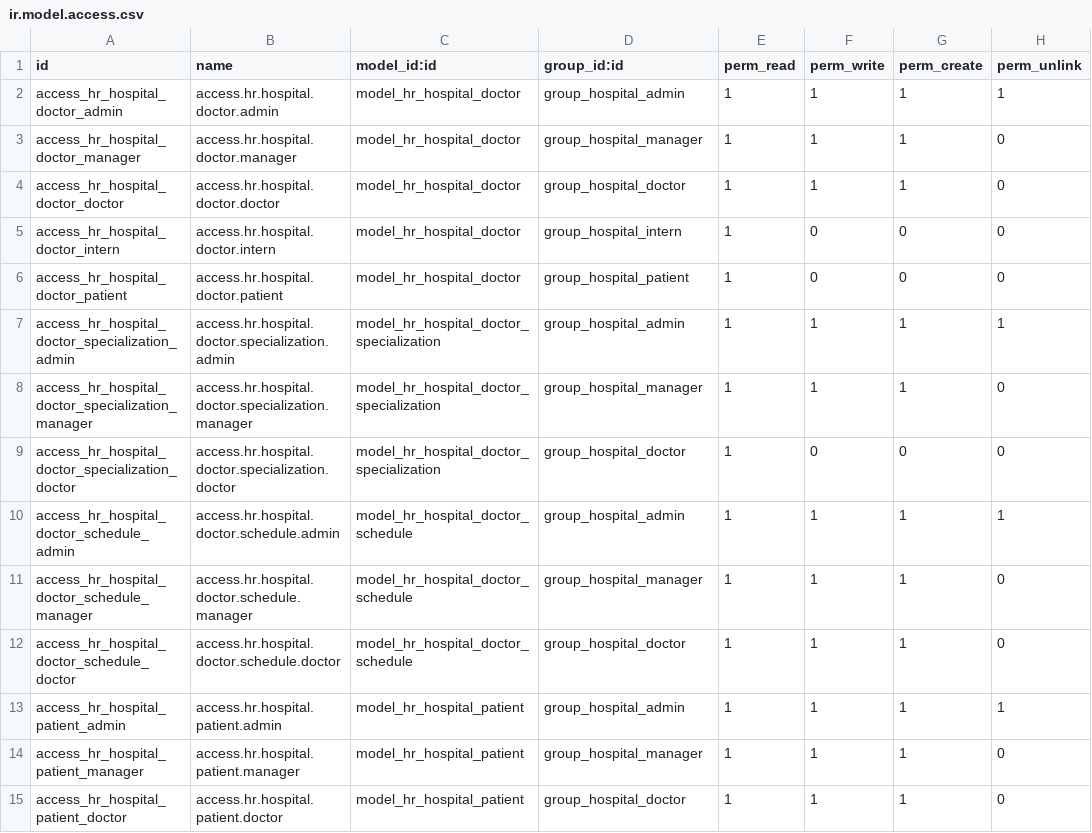
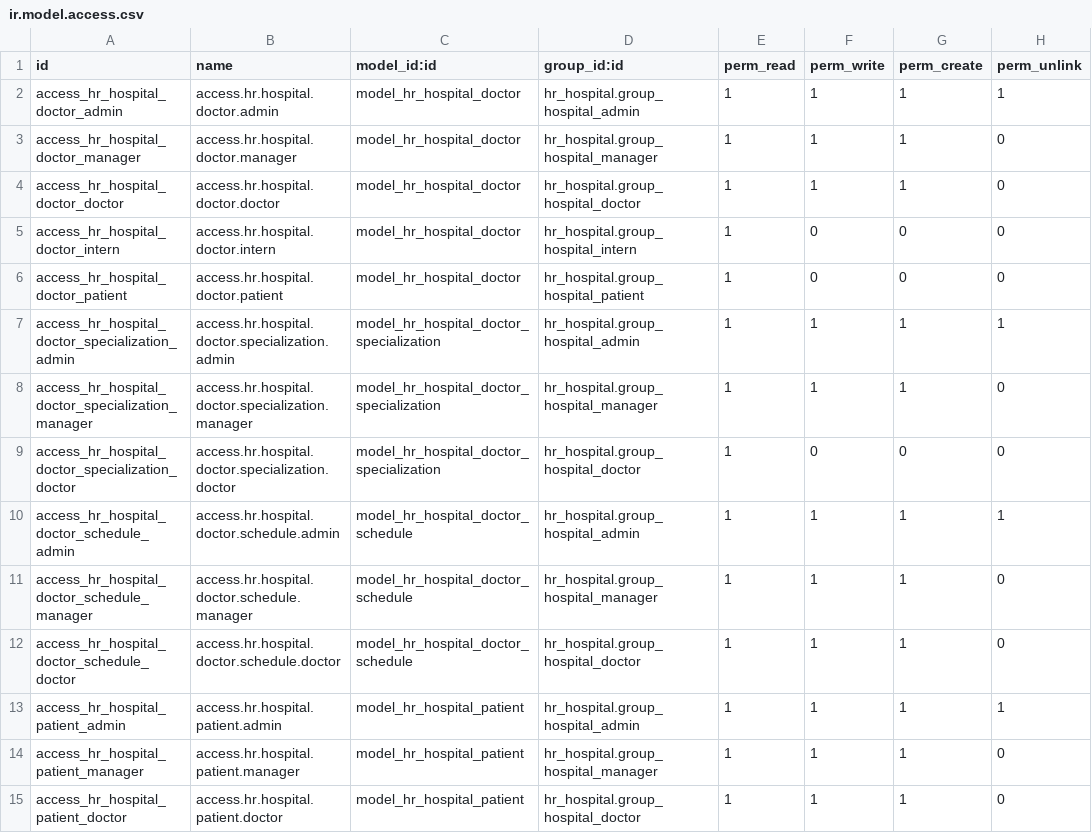
Before and after one commit to zhatrus/hr_hospital, a CSV file: hr_hospital/security/ir.model.access.csv, drawn as a sheet; only a part is shown; the diff covers the shown part only.

Commit message:
add module prefix to security group references in access rights

```diff
--- a/hr_hospital/security/ir.model.access.csv
+++ b/hr_hospital/security/ir.model.access.csv
@@ -1,15 +1,15 @@
 id,name,model_id:id,group_id:id,perm_read,perm_write,perm_create,perm_unlink
-access_hr_hospital_doctor_admin,access.hr.hospital.doctor.admin,model_hr_hospital_doctor,group_hospital_admin,1,1,1,1
-access_hr_hospital_doctor_manager,access.hr.hospital.doctor.manager,model_hr_hospital_doctor,group_hospital_manager,1,1,1,0
-access_hr_hospital_doctor_doctor,access.hr.hospital.doctor.doctor,model_hr_hospital_doctor,group_hospital_doctor,1,1,1,0
-access_hr_hospital_doctor_intern,access.hr.hospital.doctor.intern,model_hr_hospital_doctor,group_hospital_intern,1,0,0,0
-access_hr_hospital_doctor_patient,access.hr.hospital.doctor.patient,model_hr_hospital_doctor,group_hospital_patient,1,0,0,0
-access_hr_hospital_doctor_specialization_admin,access.hr.hospital.doctor.specialization.admin,model_hr_hospital_doctor_specialization,group_hospital_admin,1,1,1,1
-access_hr_hospital_doctor_specialization_manager,access.hr.hospital.doctor.specialization.manager,model_hr_hospital_doctor_specialization,group_hospital_manager,1,1,1,0
-access_hr_hospital_doctor_specialization_doctor,access.hr.hospital.doctor.specialization.doctor,model_hr_hospital_doctor_specialization,group_hospital_doctor,1,0,0,0
-access_hr_hospital_doctor_schedule_admin,access.hr.hospital.doctor.schedule.admin,model_hr_hospital_doctor_schedule,group_hospital_admin,1,1,1,1
-access_hr_hospital_doctor_schedule_manager,access.hr.hospital.doctor.schedule.manager,model_hr_hospital_doctor_schedule,group_hospital_manager,1,1,1,0
-access_hr_hospital_doctor_schedule_doctor,access.hr.hospital.doctor.schedule.doctor,model_hr_hospital_doctor_schedule,group_hospital_doctor,1,1,1,0
-access_hr_hospital_patient_admin,access.hr.hospital.patient.admin,model_hr_hospital_patient,group_hospital_admin,1,1,1,1
-access_hr_hospital_patient_manager,access.hr.hospital.patient.manager,model_hr_hospital_patient,group_hospital_manager,1,1,1,0
-access_hr_hospital_patient_doctor,access.hr.hospital.patient.doctor,model_hr_hospital_patient,group_hospital_doctor,1,1,1,0
+access_hr_hospital_doctor_admin,access.hr.hospital.doctor.admin,model_hr_hospital_doctor,hr_hospital.group_hospital_admin,1,1,1,1
+access_hr_hospital_doctor_manager,access.hr.hospital.doctor.manager,model_hr_hospital_doctor,hr_hospital.group_hospital_manager,1,1,1,0
+access_hr_hospital_doctor_doctor,access.hr.hospital.doctor.doctor,model_hr_hospital_doctor,hr_hospital.group_hospital_doctor,1,1,1,0
+access_hr_hospital_doctor_intern,access.hr.hospital.doctor.intern,model_hr_hospital_doctor,hr_hospital.group_hospital_intern,1,0,0,0
+access_hr_hospital_doctor_patient,access.hr.hospital.doctor.patient,model_hr_hospital_doctor,hr_hospital.group_hospital_patient,1,0,0,0
+access_hr_hospital_doctor_specialization_admin,access.hr.hospital.doctor.specialization.admin,model_hr_hospital_doctor_specialization,hr_hospital.group_hospital_admin,1,1,1,1
+access_hr_hospital_doctor_specialization_manager,access.hr.hospital.doctor.specialization.manager,model_hr_hospital_doctor_specialization,hr_hospital.group_hospital_manager,1,1,1,0
+access_hr_hospital_doctor_specialization_doctor,access.hr.hospital.doctor.specialization.doctor,model_hr_hospital_doctor_specialization,hr_hospital.group_hospital_doctor,1,0,0,0
+access_hr_hospital_doctor_schedule_admin,access.hr.hospital.doctor.schedule.admin,model_hr_hospital_doctor_schedule,hr_hospital.group_hospital_admin,1,1,1,1
+access_hr_hospital_doctor_schedule_manager,access.hr.hospital.doctor.schedule.manager,model_hr_hospital_doctor_schedule,hr_hospital.group_hospital_manager,1,1,1,0
+access_hr_hospital_doctor_schedule_doctor,access.hr.hospital.doctor.schedule.doctor,model_hr_hospital_doctor_schedule,hr_hospital.group_hospital_doctor,1,1,1,0
+access_hr_hospital_patient_admin,access.hr.hospital.patient.admin,model_hr_hospital_patient,hr_hospital.group_hospital_admin,1,1,1,1
+access_hr_hospital_patient_manager,access.hr.hospital.patient.manager,model_hr_hospital_patient,hr_hospital.group_hospital_manager,1,1,1,0
+access_hr_hospital_patient_doctor,access.hr.hospital.patient.doctor,model_hr_hospital_patient,hr_hospital.group_hospital_doctor,1,1,1,0
```
Also changed, not shown: 35 edited cells elsewhere in this file.
